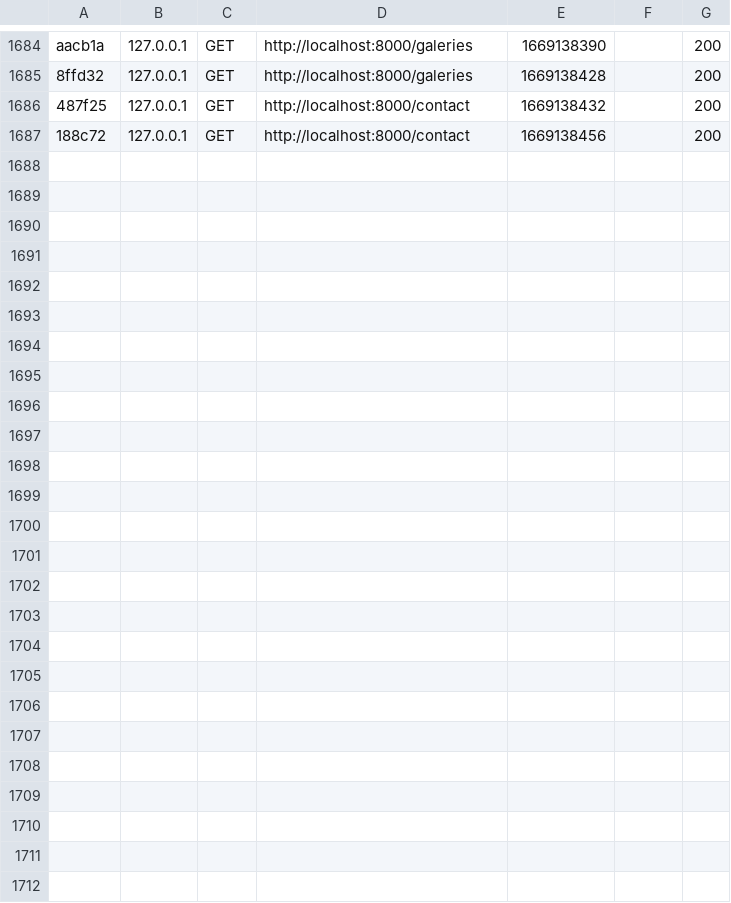
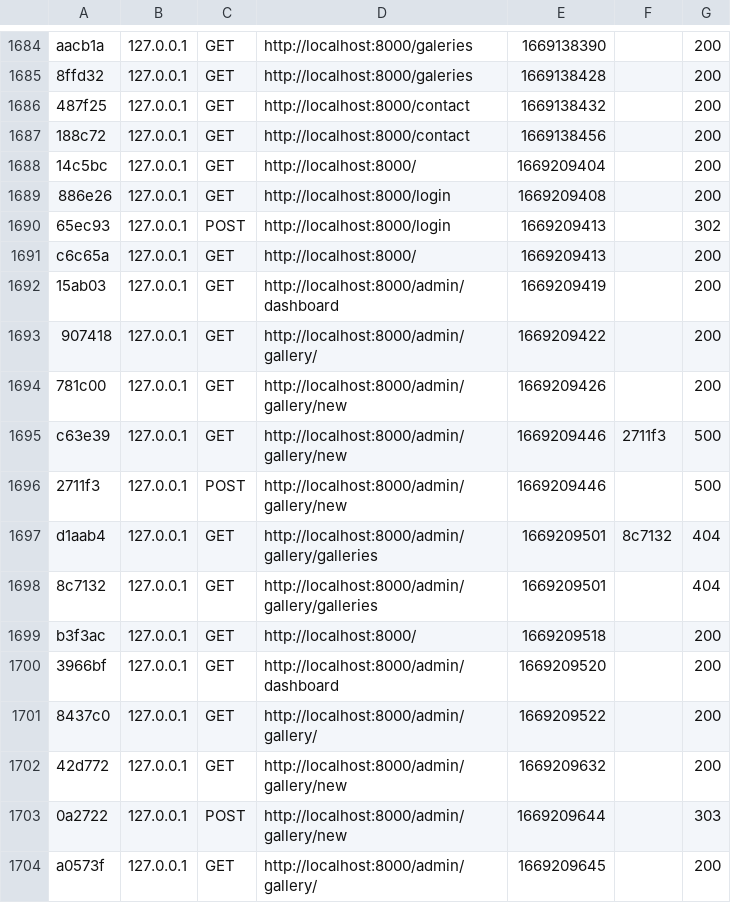
Before and after one commit to MargauxD95/trioenologie_stage, a CSV file: var/cache/dev/profiler/index.csv, drawn as a sheet; only a part is shown, gaps mark what is left out; the diff names each change by its address in the sheet, - before the commit and + after, or states it on an @@ line.

Commit message:
css + adminGallery controller

```diff
--- a/var/cache/dev/profiler/index.csv
+++ b/var/cache/dev/profiler/index.csv
+row 1688: 14c5bc | 127.0.0.1 | GET | http://localhost:8000/ | 1669209404 |  | 200
+row 1689: 886e26 | 127.0.0.1 | GET | http://localhost:8000/login | 1669209408 |  | 200
+row 1690: 65ec93 | 127.0.0.1 | POST | http://localhost:8000/login | 1669209413 |  | 302
+row 1691: c6c65a | 127.0.0.1 | GET | http://localhost:8000/ | 1669209413 |  | 200
+row 1692: 15ab03 | 127.0.0.1 | GET | http://localhost:8000/admin/dashboard | 1669209419 |  | 200
+row 1693: 907418 | 127.0.0.1 | GET | http://localhost:8000/admin/gallery/ | 1669209422 |  | 200
+row 1694: 781c00 | 127.0.0.1 | GET | http://localhost:8000/admin/gallery/new | 1669209426 |  | 200
+row 1695: c63e39 | 127.0.0.1 | GET | http://localhost:8000/admin/gallery/new | 1669209446 | 2711f3 | 500
+row 1696: 2711f3 | 127.0.0.1 | POST | http://localhost:8000/admin/gallery/new | 1669209446 |  | 500
+row 1697: d1aab4 | 127.0.0.1 | GET | http://localhost:8000/admin/gallery/galleries | 1669209501 | 8c7132 | 404
+row 1698: 8c7132 | 127.0.0.1 | GET | http://localhost:8000/admin/gallery/galleries | 1669209501 |  | 404
+row 1699: b3f3ac | 127.0.0.1 | GET | http://localhost:8000/ | 1669209518 |  | 200
+row 1700: 3966bf | 127.0.0.1 | GET | http://localhost:8000/admin/dashboard | 1669209520 |  | 200
+row 1701: 8437c0 | 127.0.0.1 | GET | http://localhost:8000/admin/gallery/ | 1669209522 |  | 200
+row 1702: 42d772 | 127.0.0.1 | GET | http://localhost:8000/admin/gallery/new | 1669209632 |  | 200
+row 1703: 0a2722 | 127.0.0.1 | POST | http://localhost:8000/admin/gallery/new | 1669209644 |  | 303
+row 1704: a0573f | 127.0.0.1 | GET | http://localhost:8000/admin/gallery/ | 1669209645 |  | 200
```
Also changed, not shown: 25 other files.
